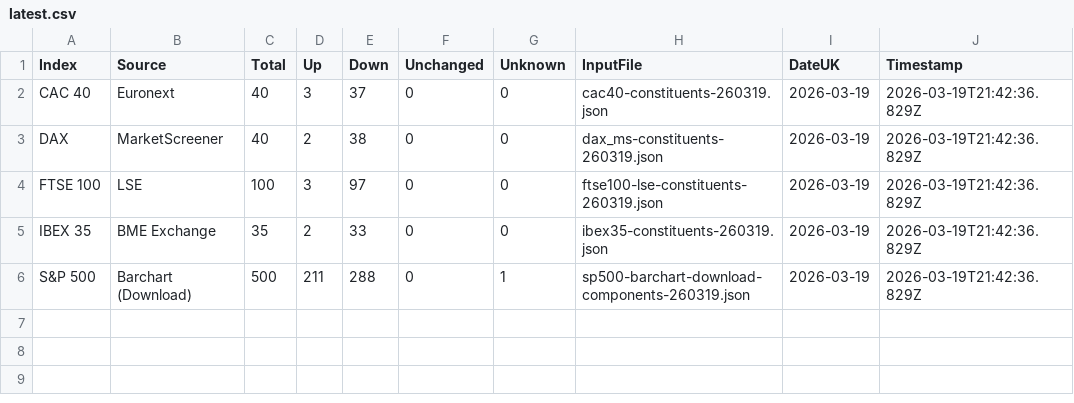
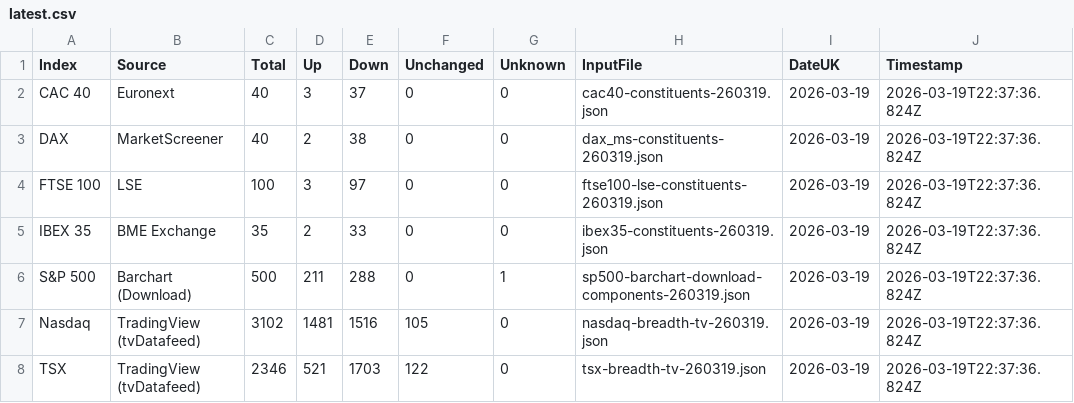
Before and after one commit to compound-lab/data, a CSV file: published/data/datasets/index_breadth/latest.csv, drawn as a sheet.

Commit message:
Update published data (2026-03-19T22-41-39-535Z)

```diff
--- a/published/data/datasets/index_breadth/latest.csv
+++ b/published/data/datasets/index_breadth/latest.csv
@@ -1,6 +1,8 @@
 Index,Source,Total,Up,Down,Unchanged,Unknown,InputFile,DateUK,Timestamp
-CAC 40,Euronext,40,3,37,0,0,cac40-constituents-260319.json,2026-03-19,2026-03-19T21:42:36.829Z
-DAX,MarketScreener,40,2,38,0,0,dax_ms-constituents-260319.json,2026-03-19,2026-03-19T21:42:36.829Z
-FTSE 100,LSE,100,3,97,0,0,ftse100-lse-constituents-260319.json,2026-03-19,2026-03-19T21:42:36.829Z
-IBEX 35,BME Exchange,35,2,33,0,0,ibex35-constituents-260319.json,2026-03-19,2026-03-19T21:42:36.829Z
-S&P 500,Barchart (Download),500,211,288,0,1,sp500-barchart-download-components-260319.json,2026-03-19,2026-03-19T21:42:36.829Z
+CAC 40,Euronext,40,3,37,0,0,cac40-constituents-260319.json,2026-03-19,2026-03-19T22:37:36.824Z
+DAX,MarketScreener,40,2,38,0,0,dax_ms-constituents-260319.json,2026-03-19,2026-03-19T22:37:36.824Z
+FTSE 100,LSE,100,3,97,0,0,ftse100-lse-constituents-260319.json,2026-03-19,2026-03-19T22:37:36.824Z
+IBEX 35,BME Exchange,35,2,33,0,0,ibex35-constituents-260319.json,2026-03-19,2026-03-19T22:37:36.824Z
+S&P 500,Barchart (Download),500,211,288,0,1,sp500-barchart-download-components-260319.json,2026-03-19,2026-03-19T22:37:36.824Z
+Nasdaq,TradingView (tvDatafeed),3102,1481,1516,105,0,nasdaq-breadth-tv-260319.json,2026-03-19,2026-03-19T22:37:36.824Z
+TSX,TradingView (tvDatafeed),2346,521,1703,122,0,tsx-breadth-tv-260319.json,2026-03-19,2026-03-19T22:37:36.824Z
```
Also changed, not shown: 7 other files.
